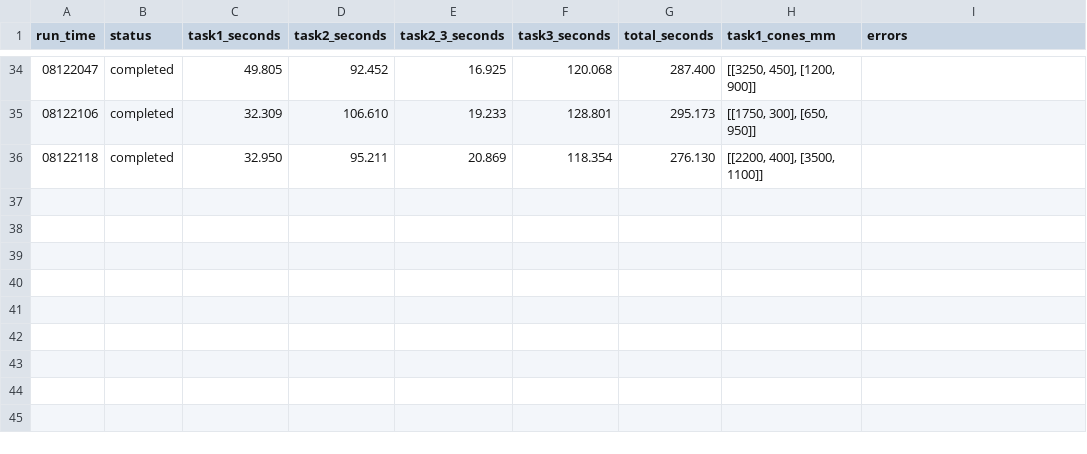
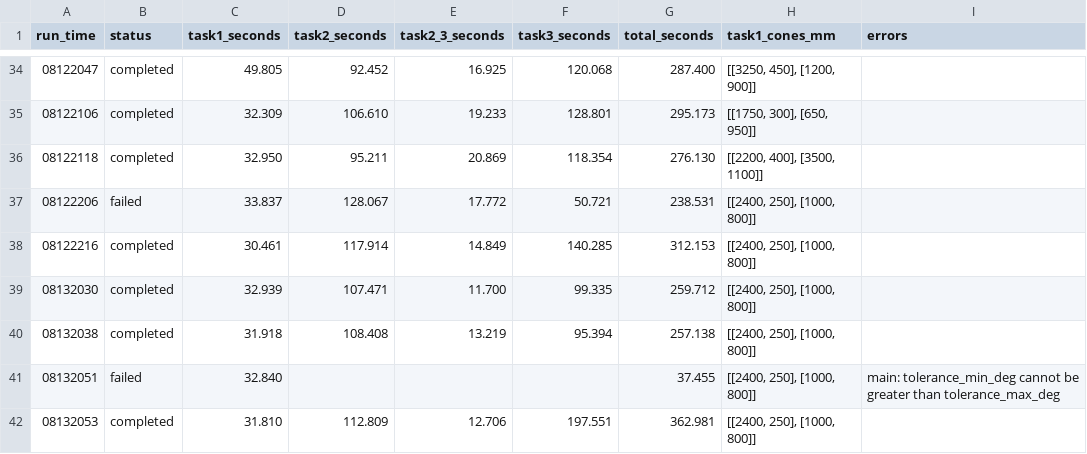
Before and after one commit to SSQaaa/Robodog_2026, a CSV file: logs/run_timings.csv, drawn as a sheet; only a part is shown, gaps mark what is left out; the diff names each change by its address in the sheet, - before the commit and + after, or states it on an @@ line.

```diff
--- a/logs/run_timings.csv
+++ b/logs/run_timings.csv
+row 37: 08122206 | failed | 33.837 | 128.067 | 17.772 | 50.721 | 238.531 | [[2400, 250], [1000, 800]]
+row 38: 08122216 | completed | 30.461 | 117.914 | 14.849 | 140.285 | 312.153 | [[2400, 250], [1000, 800]]
+row 39: 08132030 | completed | 32.939 | 107.471 | 11.700 | 99.335 | 259.712 | [[2400, 250], [1000, 800]]
+row 40: 08132038 | completed | 31.918 | 108.408 | 13.219 | 95.394 | 257.138 | [[2400, 250], [1000, 800]]
+row 41: 08132051 | failed | 32.840 |  |  |  | 37.455 | [[2400, 250], [1000, 800]] | main: tolerance_min_deg cannot be greater than tolerance_max_deg
+row 42: 08132053 | completed | 31.810 | 112.809 | 12.706 | 197.551 | 362.981 | [[2400, 250], [1000, 800]]
```
Also changed, not shown: 4 other files.
